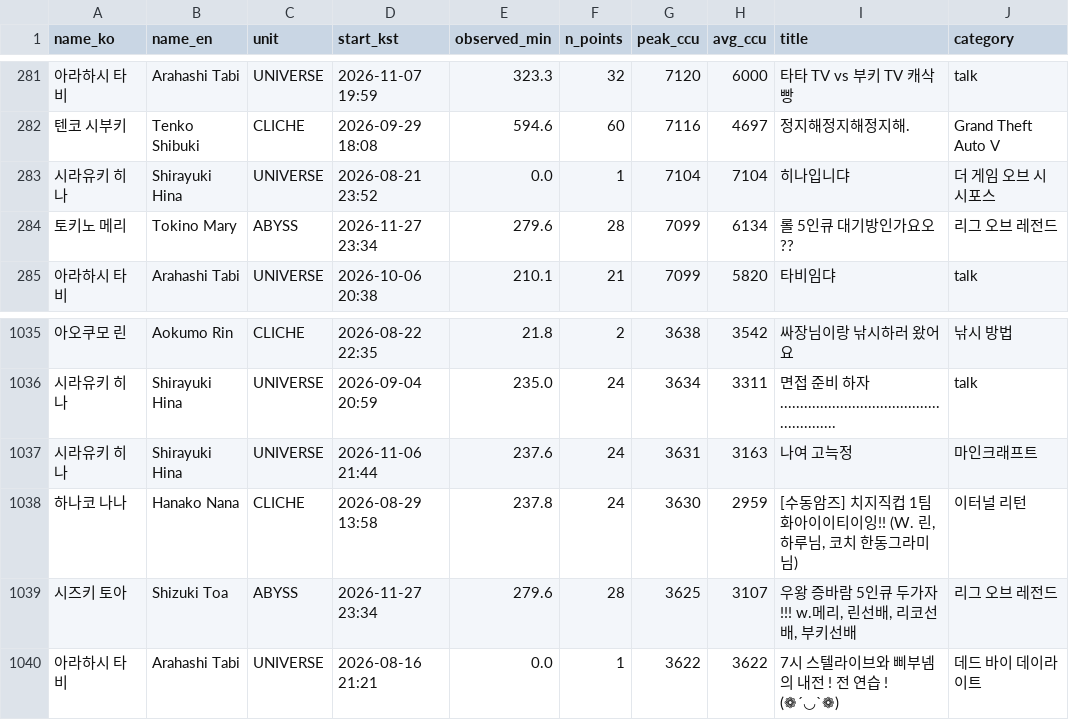
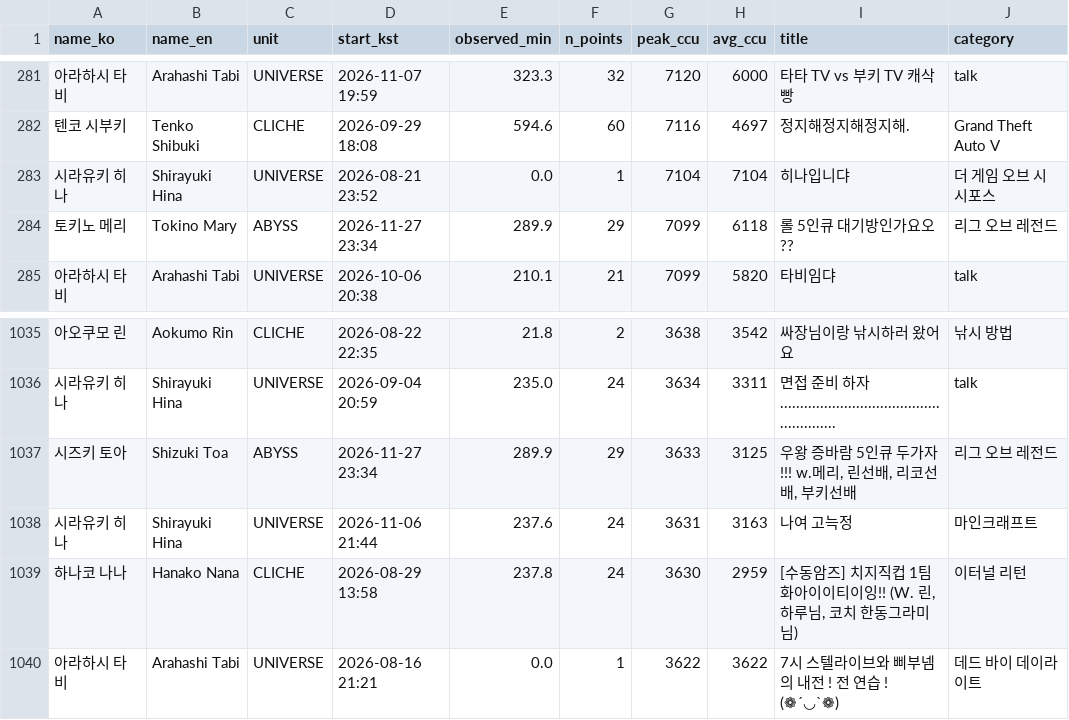
Before and after one commit to Argenviol/stellive-analytics, a CSV file: youtube_analyze_all/08_live_viewership/data/sessions.csv, drawn as a sheet; only a part is shown, gaps mark what is left out.

```diff
--- a/youtube_analyze_all/08_live_viewership/data/sessions.csv
+++ b/youtube_analyze_all/08_live_viewership/data/sessions.csv
@@ -288,3 +288,3 @@ name_ko,name_en,unit,start_kst,observed_min,n_points,peak_ccu,avg_ccu,title,cate
 시라유키 히나,Shirayuki Hina,UNIVERSE,2026-08-21 23:52,0.0,1,7104,7104,히나입니댜,더 게임 오브 시시포스
-토키노 메리,Tokino Mary,ABYSS,2026-11-27 23:34,279.6,28,7099,6134,롤 5인큐 대기방인가요오??,리그 오브 레전드
+토키노 메리,Tokino Mary,ABYSS,2026-11-27 23:34,289.9,29,7099,6118,롤 5인큐 대기방인가요오??,리그 오브 레전드
 아라하시 타비,Arahashi Tabi,UNIVERSE,2026-10-06 20:38,210.1,21,7099,5820,타비임댜,talk
@@ -1050,5 +1050,5 @@ name_ko,name_en,unit,start_kst,observed_min,n_points,peak_ccu,avg_ccu,title,cate
 시라유키 히나,Shirayuki Hina,UNIVERSE,2026-09-04 20:59,235.0,24,3634,3311,면접 준비 하자......................................................,talk
+시즈키 토아,Shizuki Toa,ABYSS,2026-11-27 23:34,289.9,29,3633,3125,"우왕 증바람 5인큐 두가자 !!! w.메리, 린선배, 리코선배, 부키선배",리그 오브 레전드
 시라유키 히나,Shirayuki Hina,UNIVERSE,2026-11-06 21:44,237.6,24,3631,3163,나여 고늑정,마인크래프트
 하나코 나나,Hanako Nana,CLICHE,2026-08-29 13:58,237.8,24,3630,2959,"[수동암즈] 치지직컵 1팀 화아이이티이잉!! (W. 린, 하루님, 코치 한동그라미님)",이터널 리턴
-시즈키 토아,Shizuki Toa,ABYSS,2026-11-27 23:34,279.6,28,3625,3107,"우왕 증바람 5인큐 두가자 !!! w.메리, 린선배, 리코선배, 부키선배",리그 오브 레전드
 아라하시 타비,Arahashi Tabi,UNIVERSE,2026-08-16 21:21,0.0,1,3622,3622,7시 스텔라이브와 삐부넴의 내전 ! 전 연습 ! (❁´◡`❁),데드 바이 데이라이트
```
Also changed, not shown: youtube_analyze_all/08_live_viewership/data/member_metrics.csv, 12 other files.
